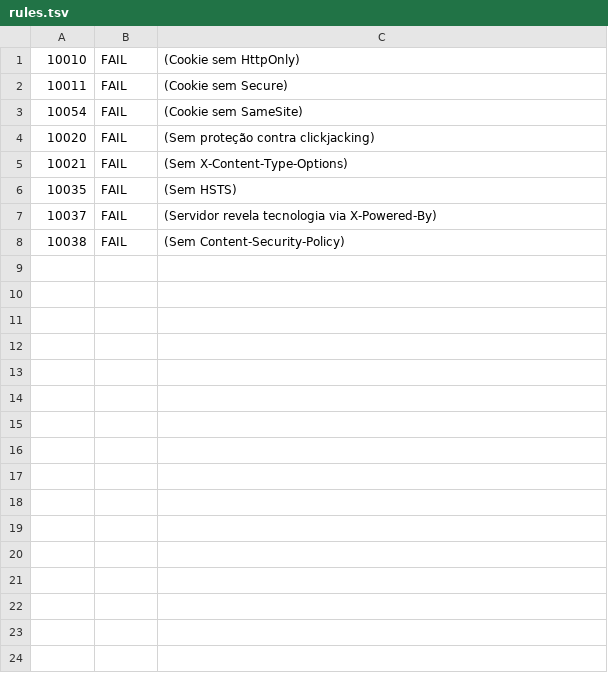
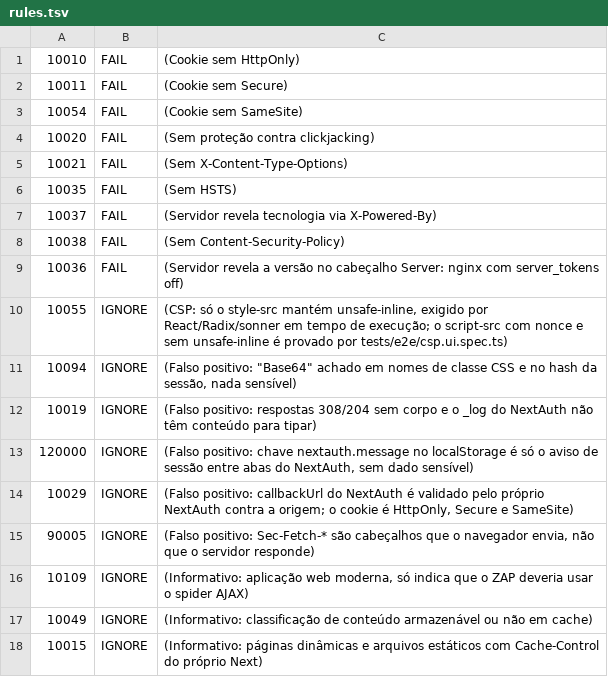
Before and after one commit to alc-br/atende-radar, a TSV file: .zap/rules.tsv, drawn as a sheet; the diff names each change by its address in the sheet, - before the commit and + after, or states it on an @@ line.

```diff
--- a/.zap/rules.tsv
+++ b/.zap/rules.tsv
+row 9: 10036 | FAIL | (Servidor revela a versão no cabeçalho Server: nginx com server_tokens off)
+row 10: 10055 | IGNORE | (CSP: só o style-src mantém unsafe-inline, exigido por React/Radix/sonner em tempo de execução; o script-src com nonce e sem unsafe-inline é provado por tests/e2e/csp.ui.spec.ts)
+row 11: 10094 | IGNORE | (Falso positivo: "Base64" achado em nomes de classe CSS e no hash da sessão, nada sensível)
+row 12: 10019 | IGNORE | (Falso positivo: respostas 308/204 sem corpo e o _log do NextAuth não têm conteúdo para tipar)
+row 13: 120000 | IGNORE | (Falso positivo: chave nextauth.message no localStorage é só o aviso de sessão entre abas do NextAuth, sem dado sensível)
+row 14: 10029 | IGNORE | (Falso positivo: callbackUrl do NextAuth é validado pelo próprio NextAuth contra a origem; o cookie é HttpOnly, Secure e SameSite)
+row 15: 90005 | IGNORE | (Falso positivo: Sec-Fetch-* são cabeçalhos que o navegador envia, não que o servidor responde)
+row 16: 10109 | IGNORE | (Informativo: aplicação web moderna, só indica que o ZAP deveria usar o spider AJAX)
+row 17: 10049 | IGNORE | (Informativo: classificação de conteúdo armazenável ou não em cache)
+row 18: 10015 | IGNORE | (Informativo: páginas dinâmicas e arquivos estáticos com Cache-Control do próprio Next)
```
Also changed, not shown: 6 other files.
